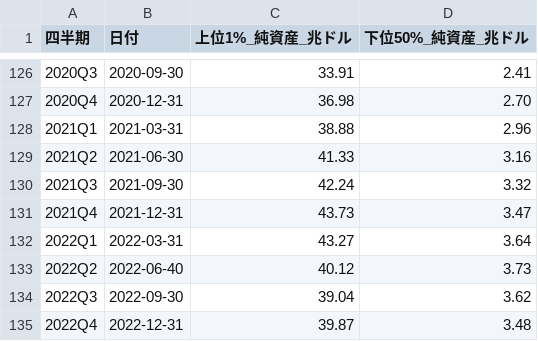
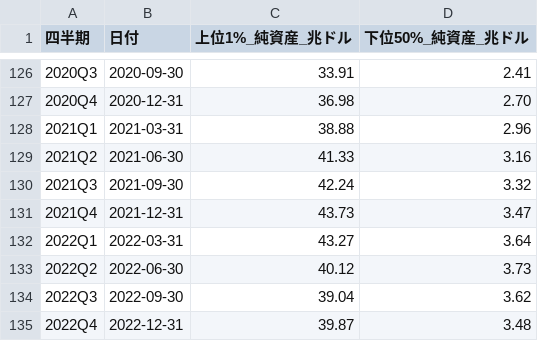
Before and after one commit to katzkawai/wealth-inequality-chart, a CSV file: assets/dfa_top1_bottom50_ja.csv, drawn as a sheet; only a part is shown, gaps mark what is left out.

Commit message:
Fix date typo 2022-06-40 to 2022-06-30

```diff
--- a/assets/dfa_top1_bottom50_ja.csv
+++ b/assets/dfa_top1_bottom50_ja.csv
@@ -132,3 +132,3 @@
 2022Q1,2022-03-31,43.27,3.64
-2022Q2,2022-06-40,40.12,3.73
+2022Q2,2022-06-30,40.12,3.73
 2022Q3,2022-09-30,39.04,3.62
```
